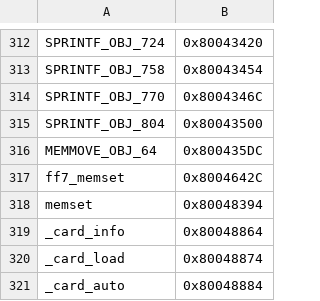
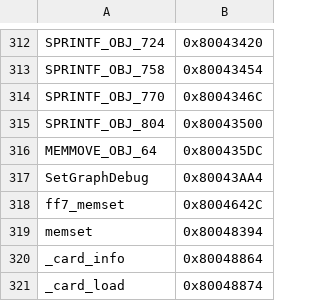
Before and after one commit to jpnodev/ff7-decomp, a CSV file: ghidra_exports/functions_user.csv, drawn as a sheet; only a part is shown, gaps mark what is left out; the shorter side is filled out with more unchanged rows; the diff names each change by its address in the sheet, - before the commit and + after, or states it on an @@ line.

```diff
--- a/ghidra_exports/functions_user.csv
+++ b/ghidra_exports/functions_user.csv
+row 317: SetGraphDebug | 0x80043AA4
```
Also changed, not shown: ghidra_exports/symbols_user.csv, 17 other files.
